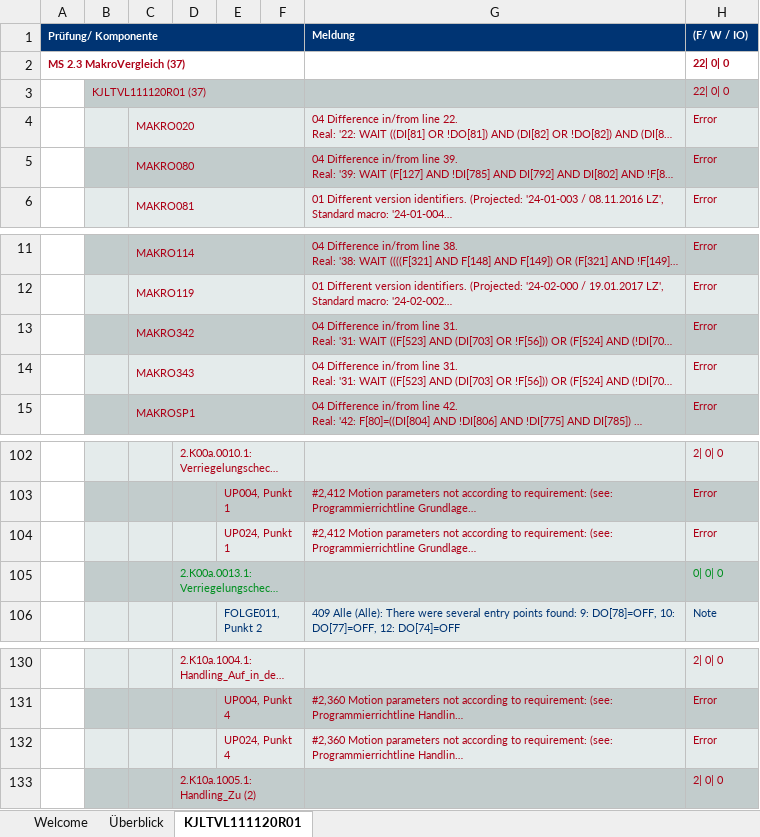
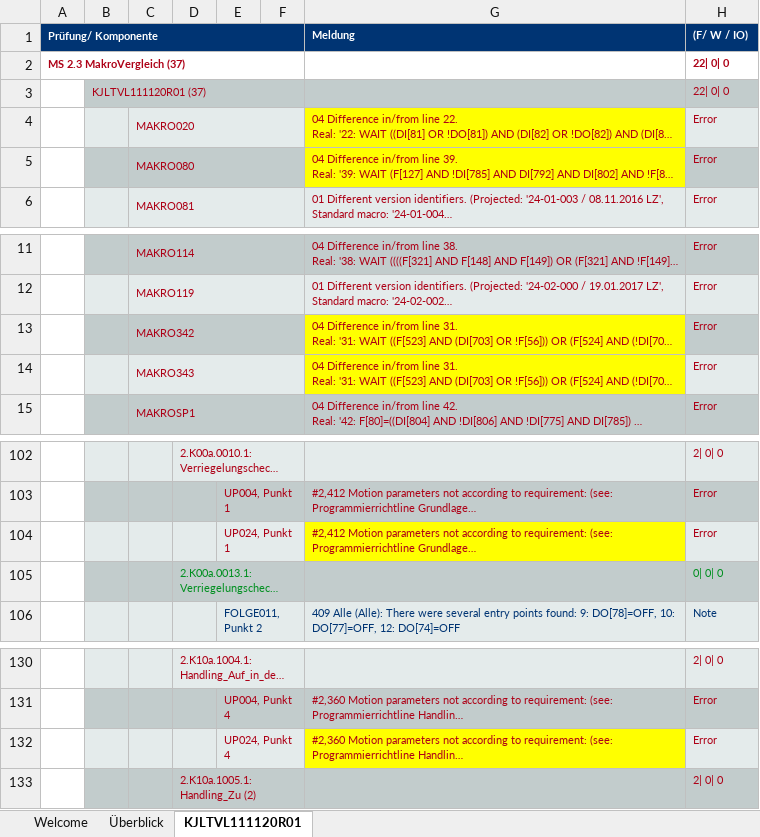
Before and after one commit to JuniorNatalin/VASC, an Excel workbook: KJLTVX/Corrigidos/LTVL/POS_KJLTVL111120R01.xlsx, sheet KJLTVL111120R01, drawn as a sheet; only a part is shown, gaps mark what is left out; long unchanged cells end in …; values as stored, in another font and other column widths than the file's, no borders; the diff covers the shown part only; the diff names each change by its address in the sheet, - before the commit and + after, or states it on an @@ line.

```diff
--- a/KJLTVX/Corrigidos/LTVL/POS_KJLTVL111120R01.xlsx (sheet KJLTVL111120R01)
+++ b/KJLTVX/Corrigidos/LTVL/POS_KJLTVL111120R01.xlsx (sheet KJLTVL111120R01)
-G4 fill: #E4EBEB
+G4 fill: #FFFF00
-G5 fill: #C2CCCC
+G5 fill: #FFFF00
-G13 fill: #C2CCCC
+G13 fill: #FFFF00
-G14 fill: #E4EBEB
+G14 fill: #FFFF00
-G104 fill: #E4EBEB
+G104 fill: #FFFF00
-G132 fill: #E4EBEB
+G132 fill: #FFFF00
```
Also changed, not shown: cell formats elsewhere in this sheet, KJLTVX/Status_Robo.xlsx, 1 other file.
